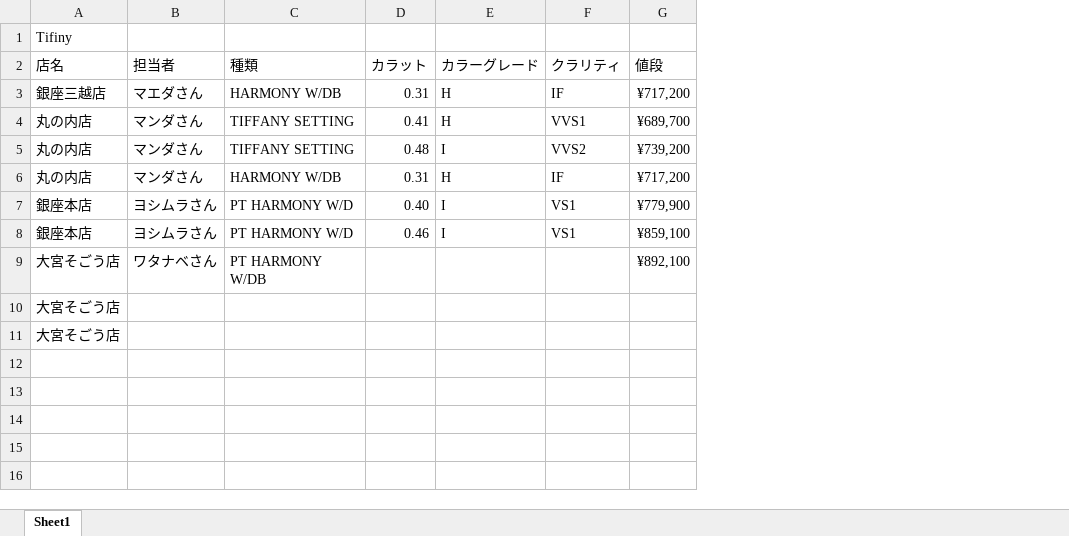
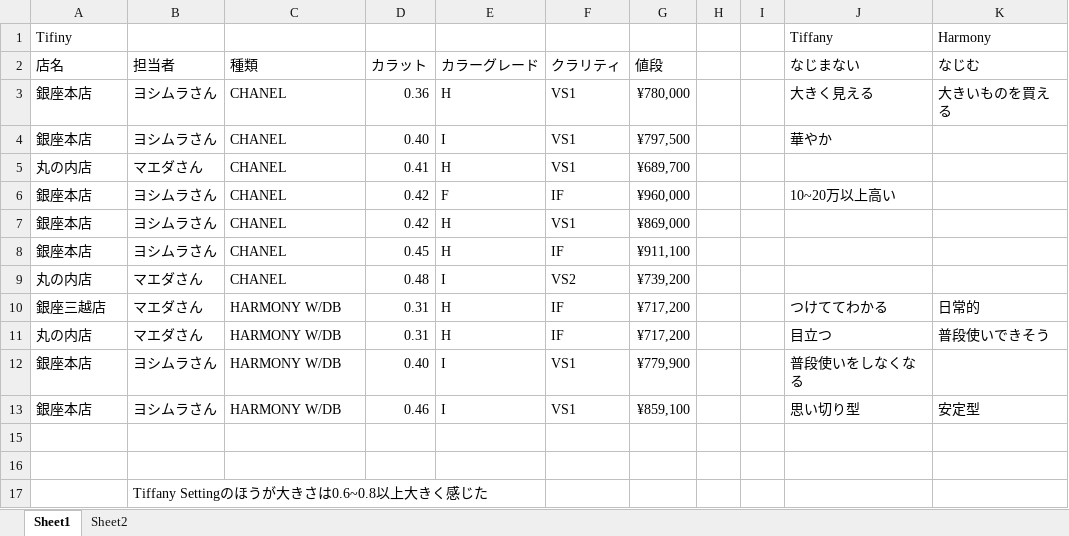
Before and after one commit to Tsora1216/Intelligent_Information_System_Lab_research, an Excel workbook: 指輪.xlsx, sheet Sheet1, drawn as a sheet; values as stored, in another font and other column widths than the file's, no borders; table styles not drawn; removed rows and columns are numbered as before the commit, all else as after; the diff names each change by its address in the sheet, - before the commit and + after, or states it on an @@ line.

```diff
--- a/指輪.xlsx (sheet Sheet1)
+++ b/指輪.xlsx (sheet Sheet1)
+sheet tab: Sheet2
+column H, empty
+column I, empty
+column J (なじまない), row 1: Tiffany; rows 10-13: つけててわかる | 目立つ | 普段使いをしなくなる | 思い切り型
+column K (なじむ), row 1: Harmony; rows 10-13: 日常的 | 普段使いできそう |  | 安定型
+row 3: 銀座本店 | ヨシムラさん | CHANEL | 0.36 | H | VS1 | ¥780,000 |  |  | 大きく見える | 大きいものを買える
+row 4: 銀座本店 | ヨシムラさん | CHANEL | 0.40 | I | VS1 | ¥797,500 |  |  | 華やか
+row 5: 丸の内店 | マエダさん | CHANEL | 0.41 | H | VS1 | ¥689,700
+row 6: 銀座本店 | ヨシムラさん | CHANEL | 0.42 | F | IF | ¥960,000 |  |  | 10~20万以上高い
+row 7: 銀座本店 | ヨシムラさん | CHANEL | 0.42 | H | VS1 | ¥869,000
+row 8: 銀座本店 | ヨシムラさん | CHANEL | 0.45 | H | IF | ¥911,100
+row 9: 丸の内店 | マエダさん | CHANEL | 0.48 | I | VS2 | ¥739,200
-row 4: 丸の内店 | マンダさん | TIFFANY SETTING | 0.41 | H | VVS1 | ¥689,700
-row 5: 丸の内店 | マンダさん | TIFFANY SETTING | 0.48 | I | VVS2 | ¥739,200
-B11 (担当者): マンダさん
+B11 (担当者): マエダさん
-C12:C13 (種類): PT HARMONY W/D
+C12:C13 (種類): HARMONY W/DB
-row 15: 大宮そごう店 | ワタナベさん | PT HARMONY W/DB |  |  |  | ¥892,100
+row 15: (empty)
-A16 (店名): 大宮そごう店
+A16 (店名): (empty)
-row 11: 大宮そごう店
+row 17:  | Tiffany Settingのほうが大きさは0.6~0.8以上大きく感じた
```
Also changed, not shown: 2 other files.
